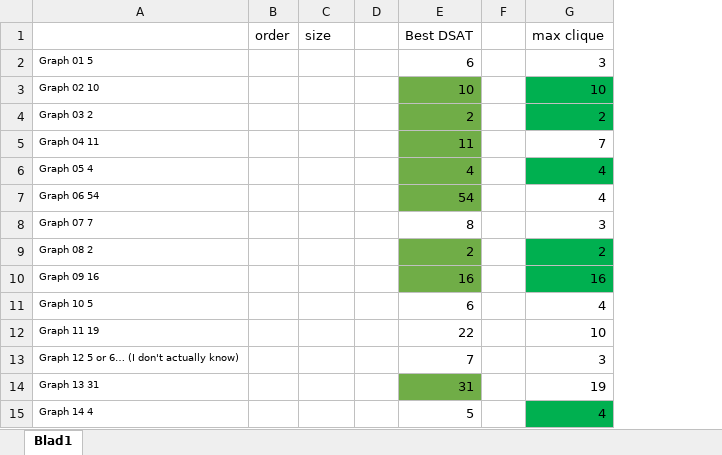
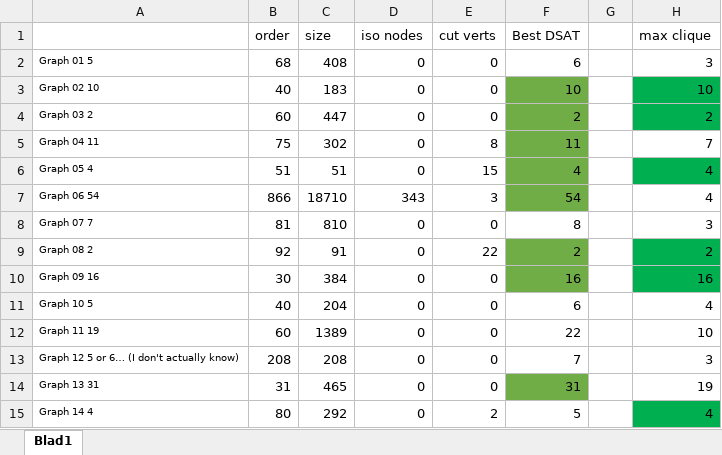
Before and after one commit to gezelligheid/graph-colour, an Excel workbook: someResults.xlsx, sheet Blad1, drawn as a sheet; only a part is shown; values as stored, in another font and other column widths than the file's, no borders; removed rows and columns are numbered as before the commit, all else as after; the diff covers the shown part only; the diff names each change by its address in the sheet, - before the commit and + after, or states it on an @@ line.

```diff
--- a/someResults.xlsx (sheet Blad1)
+++ b/someResults.xlsx (sheet Blad1)
-column D, empty
+column D (iso nodes), rows 2-15: 0 | 0 | 0 | 0 | 0 | 343 | 0 | 0 | 0 | 0 | 0 | 0 | 0 | 0
+column E (cut verts), rows 2-15: 0 | 0 | 0 | 8 | 15 | 3 | 0 | 22 | 0 | 0 | 0 | 0 | 0 | 2
-B2 (order): (empty)
+B2 (order): 68
-C2 (size): (empty)
+C2 (size): 408
-B3 (order): (empty)
+B3 (order): 40
-C3 (size): (empty)
+C3 (size): 183
-B4 (order): (empty)
+B4 (order): 60
-C4 (size): (empty)
+C4 (size): 447
-B5 (order): (empty)
+B5 (order): 75
-C5 (size): (empty)
+C5 (size): 302
-B6 (order): (empty)
+B6 (order): 51
-C6 (size): (empty)
+C6 (size): 51
-B7 (order): (empty)
+B7 (order): 866
-C7 (size): (empty)
+C7 (size): 18710
-B8 (order): (empty)
+B8 (order): 81
-C8 (size): (empty)
+C8 (size): 810
-B9 (order): (empty)
+B9 (order): 92
-C9 (size): (empty)
+C9 (size): 91
-B10 (order): (empty)
+B10 (order): 30
-C10 (size): (empty)
+C10 (size): 384
-B11 (order): (empty)
+B11 (order): 40
-C11 (size): (empty)
+C11 (size): 204
-B12 (order): (empty)
+B12 (order): 60
-C12 (size): (empty)
+C12 (size): 1389
-B13 (order): (empty)
+B13 (order): 208
-C13 (size): (empty)
+C13 (size): 208
-B14 (order): (empty)
+B14 (order): 31
-C14 (size): (empty)
+C14 (size): 465
-B15 (order): (empty)
+B15 (order): 80
-C15 (size): (empty)
+C15 (size): 292
```
Also changed, not shown: 12 edited cells elsewhere in this sheet, 9 other files.
